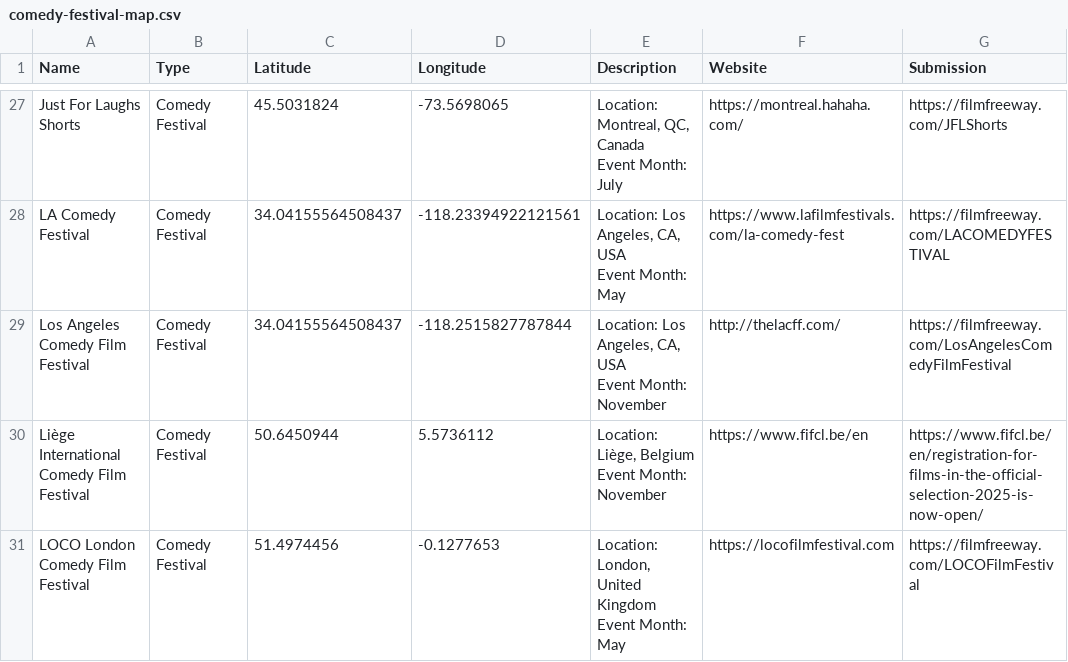
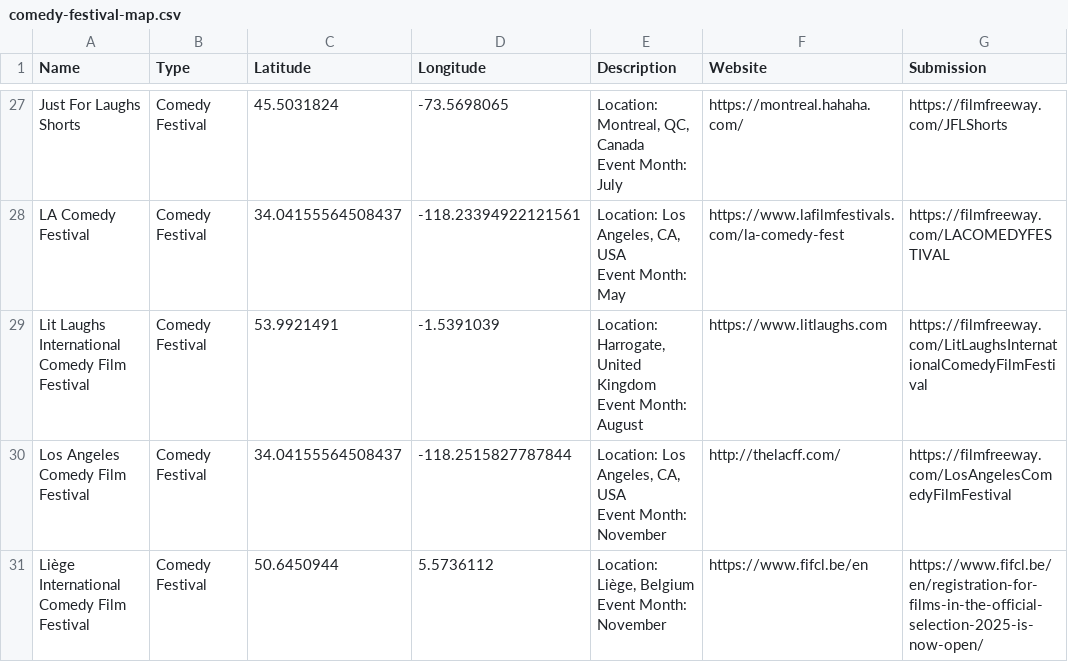
Before and after one commit to sneakyghostfilms/cookiesfilmfest.github.io, a CSV file: comedy-festival-map.csv, drawn as a sheet; only a part is shown, gaps mark what is left out; the shorter side is filled out with more unchanged rows; ↵ is a line break in a cell; the diff names each change by its address in the sheet, - before the commit and + after, or states it on an @@ line.

```diff
--- a/comedy-festival-map.csv
+++ b/comedy-festival-map.csv
+row 29: Lit Laughs International Comedy Film Festival | Comedy Festival | 53.9921491 | -1.5391039 | Location: Harrogate, United Kingdom ↵ Event Month: August | https://www.litlaughs.com | https://filmfreeway.com/LitLaughsInternationalComedyFilmFestival
```
Also changed, not shown: 2 other files.
